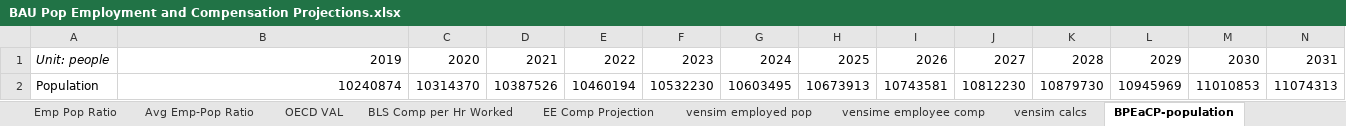
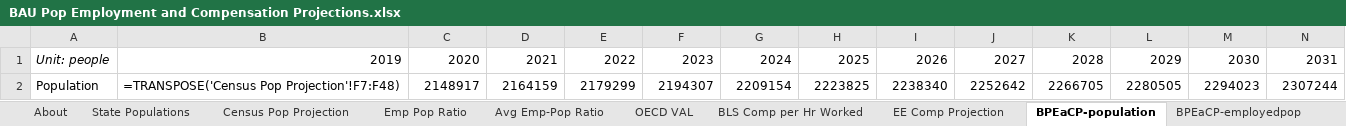
Before and after one commit to EnergyInnovation/eps-michigan, an Excel workbook: InputData/io-model/BPEaCP/BAU Pop Employment and Compensation Projections.xlsx, sheet BPEaCP-population, drawn as a sheet; only a part is shown; values as stored, in another font and other column widths than the file's, no borders; formulas without a stored value are shown as written; removed rows and columns are numbered as before the commit, all else as after; rows hold the shown columns only; the diff names each change by its address in the sheet, - before the commit and + after, or states it on an @@ line.

Commit message:
Revert "temporary IO data, updated population file, and bau deaths by demo"
This reverts commit 2f68905d3ff819da392485507cb75830a2595949.

```diff
--- a/InputData/io-model/BPEaCP/BAU Pop Employment and Compensation Projections.xlsx (sheet BPEaCP-population)
+++ b/InputData/io-model/BPEaCP/BAU Pop Employment and Compensation Projections.xlsx (sheet BPEaCP-population)
-sheet tab: vensim employed pop
-sheet tab: vensime employee comp
-sheet tab: vensim calcs
-row 2: Population | 10240874 | 10314370 | 10387526 | 10460194 | 10532230 | 10603495 | 10673913 | 10743581 | 10812230 | 10879730 | 10945969 | 11010853 | 11074313
+row 2: Population | =TRANSPOSE('Census Pop Projection'!F7:F48) | 2148917 | 2164159 | 2179299 | 2194307 | 2209154 | 2223825 | 2238340 | 2252642 | 2266705 | 2280505 | 2294023 | 2307244
```
Also changed, not shown: sheet EE Comp Projection, sheet BPEaCP-employeecomp, sheet BPEaCP-employedpop, sheet Census Pop Projection, sheet Avg Emp-Pop Ratio, hidden cells, charts or pictures, InputData/add-outputs/BDbDT/BAU Deaths by Demographic Trait.xlsx, 14 other files.
